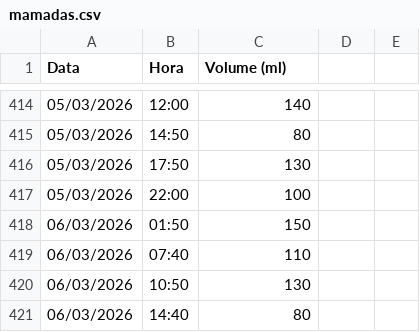
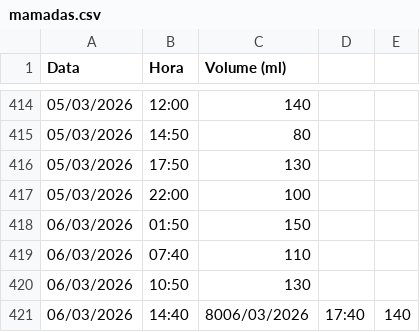
Before and after one commit to moliveirauff/familia-donato-suarez, a CSV file: data/mamadas.csv, drawn as a sheet; only a part is shown, gaps mark what is left out.

Commit message:
feat: mamada 06/03/2026 17:40 140ml (sobrou=10ml de 150ml → ingerido=140ml)

```diff
--- a/data/mamadas.csv
+++ b/data/mamadas.csv
@@ -420,2 +420,2 @@ Data,Hora,Volume (ml)
 06/03/2026,10:50,130
-06/03/2026,14:40,80
+06/03/2026,14:40,8006/03/2026,17:40,140
```
Also changed, not shown: 1 other file.
